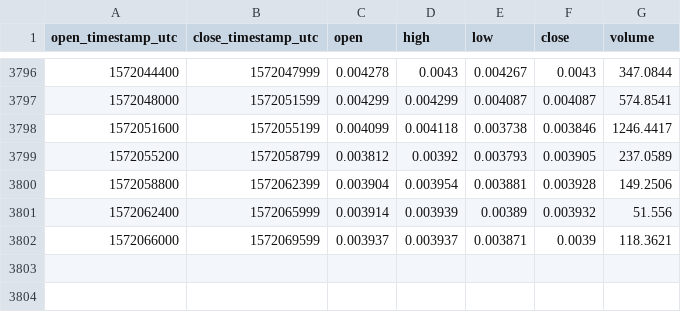
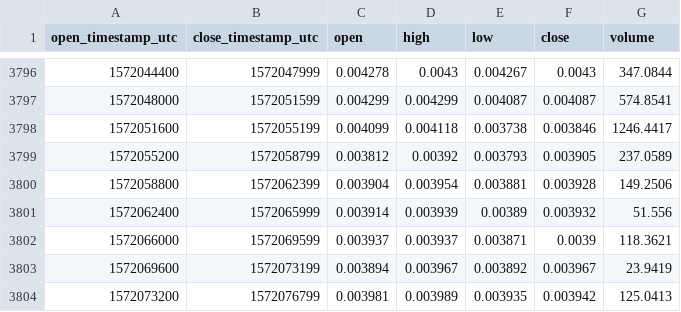
Before and after one commit to cryptobigbro/coinbasepro-ZEC-BTC, a CSV file: coinbasepro-ZEC-BTC-1h.csv, drawn as a sheet; only a part is shown, gaps mark what is left out.

Commit message:
Update OHLCV data.

```diff
--- a/coinbasepro-ZEC-BTC-1h.csv
+++ b/coinbasepro-ZEC-BTC-1h.csv
@@ -3802 +3802,3 @@ open_timestamp_utc,close_timestamp_utc,open,high,low,close,volume
 1572066000,1572069599,0.003937,0.003937,0.003871,0.0039,118.3621
+1572069600,1572073199,0.003894,0.003967,0.003892,0.003967,23.9419
+1572073200,1572076799,0.003981,0.003989,0.003935,0.003942,125.0413
```
Also changed, not shown: 1 other file.
